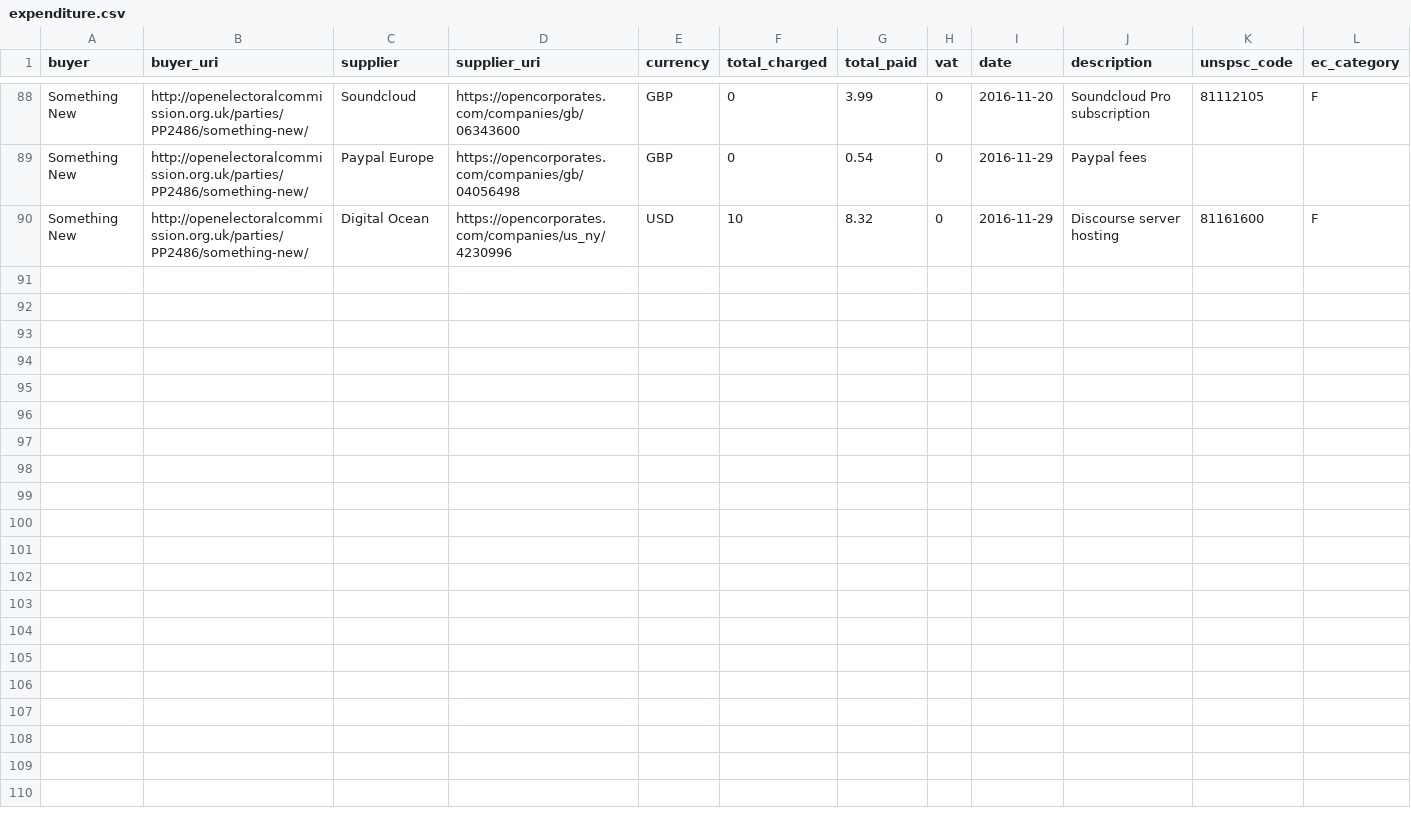
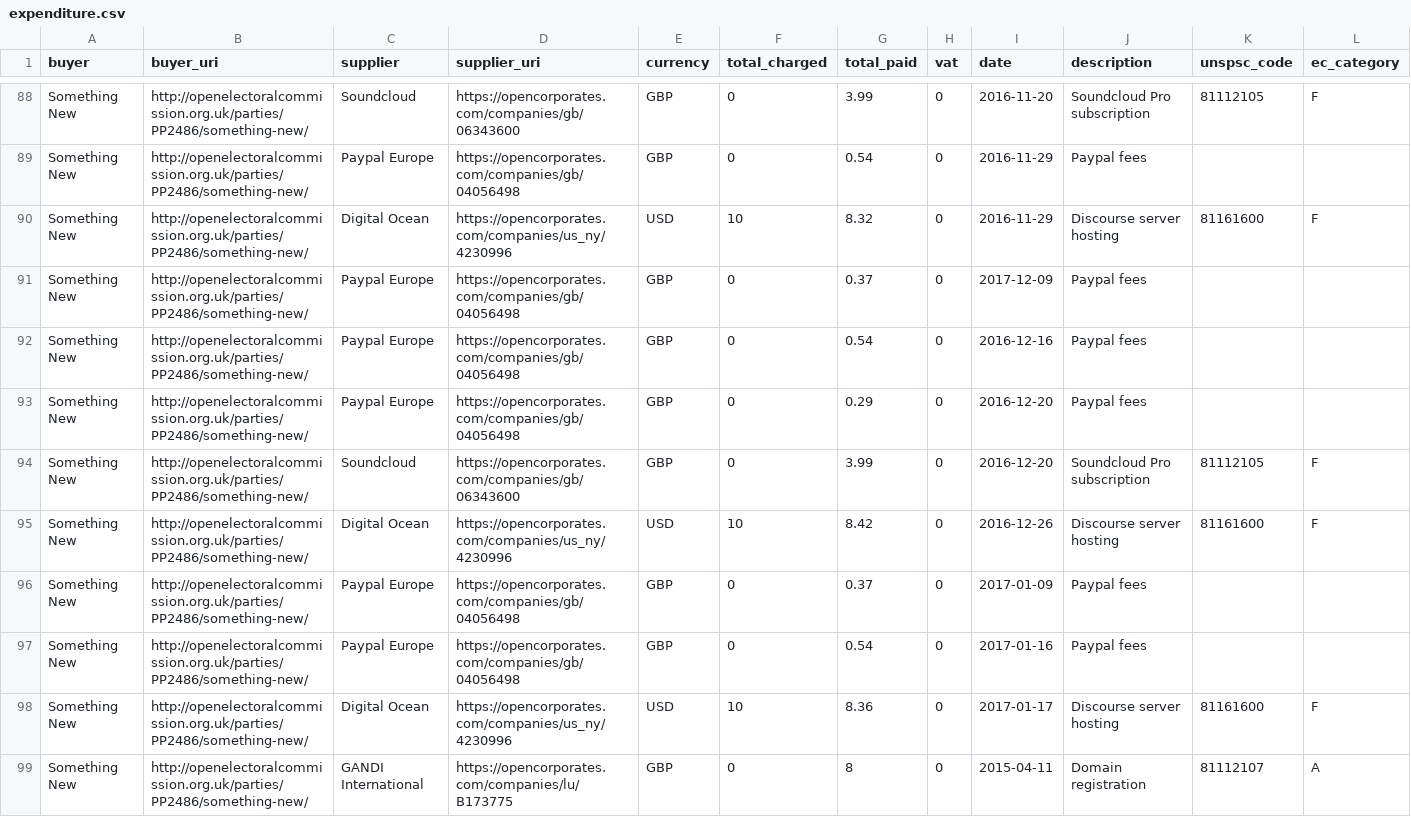
Before and after one commit to SomethingNewUK/finances, a CSV file: national/expenditure.csv, drawn as a sheet; only a part is shown, gaps mark what is left out; rows hold the shown columns only; the diff names each change by its address in the sheet, - before the commit and + after, or states it on an @@ line.

Commit message:
accounts update

```diff
--- a/national/expenditure.csv
+++ b/national/expenditure.csv
+row 91: Something New | http://openelectoralcommission.org.uk/parties/PP2486/something-new/ | Paypal Europe | https://opencorporates.com/companies/gb/04056498 | GBP | 0 | 0.37 | 0 | 2017-12-09 | Paypal fees
+row 92: Something New | http://openelectoralcommission.org.uk/parties/PP2486/something-new/ | Paypal Europe | https://opencorporates.com/companies/gb/04056498 | GBP | 0 | 0.54 | 0 | 2016-12-16 | Paypal fees
+row 93: Something New | http://openelectoralcommission.org.uk/parties/PP2486/something-new/ | Paypal Europe | https://opencorporates.com/companies/gb/04056498 | GBP | 0 | 0.29 | 0 | 2016-12-20 | Paypal fees
+row 94: Something New | http://openelectoralcommission.org.uk/parties/PP2486/something-new/ | Soundcloud | https://opencorporates.com/companies/gb/06343600 | GBP | 0 | 3.99 | 0 | 2016-12-20 | Soundcloud Pro subscription | 81112105 | F
+row 95: Something New | http://openelectoralcommission.org.uk/parties/PP2486/something-new/ | Digital Ocean | https://opencorporates.com/companies/us_ny/4230996 | USD | 10 | 8.42 | 0 | 2016-12-26 | Discourse server hosting | 81161600 | F
+row 96: Something New | http://openelectoralcommission.org.uk/parties/PP2486/something-new/ | Paypal Europe | https://opencorporates.com/companies/gb/04056498 | GBP | 0 | 0.37 | 0 | 2017-01-09 | Paypal fees
+row 97: Something New | http://openelectoralcommission.org.uk/parties/PP2486/something-new/ | Paypal Europe | https://opencorporates.com/companies/gb/04056498 | GBP | 0 | 0.54 | 0 | 2017-01-16 | Paypal fees
+row 98: Something New | http://openelectoralcommission.org.uk/parties/PP2486/something-new/ | Digital Ocean | https://opencorporates.com/companies/us_ny/4230996 | USD | 10 | 8.36 | 0 | 2017-01-17 | Discourse server hosting | 81161600 | F
+row 99: Something New | http://openelectoralcommission.org.uk/parties/PP2486/something-new/ | GANDI International | https://opencorporates.com/companies/lu/B173775 | GBP | 0 | 8 | 0 | 2015-04-11 | Domain registration | 81112107 | A
```
Also changed, not shown: national/income.csv.
